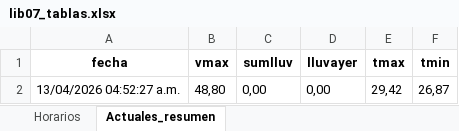
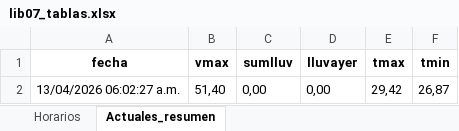
Before and after one commit to asoto59g/Scraper_Meteo, an Excel workbook: salida_csv/lib07_tablas.xlsx, sheet Actuales_resumen, drawn as a sheet; values as stored, in another font and other column widths than the file's, no borders; the diff names each change by its address in the sheet, - before the commit and + after, or states it on an @@ line.

```diff
--- a/salida_csv/lib07_tablas.xlsx (sheet Actuales_resumen)
+++ b/salida_csv/lib07_tablas.xlsx (sheet Actuales_resumen)
-A2 (fecha): 13/04/2026 04:52:27 a.m.
+A2 (fecha): 13/04/2026 06:02:27 a.m.
-B2 (vmax): 48,80
+B2 (vmax): 51,40
```
Also changed, not shown: sheet Horarios, 4 other files.
